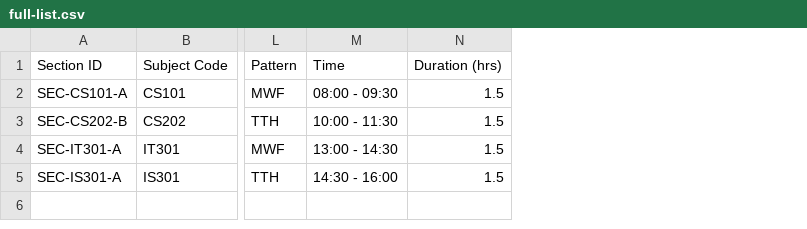
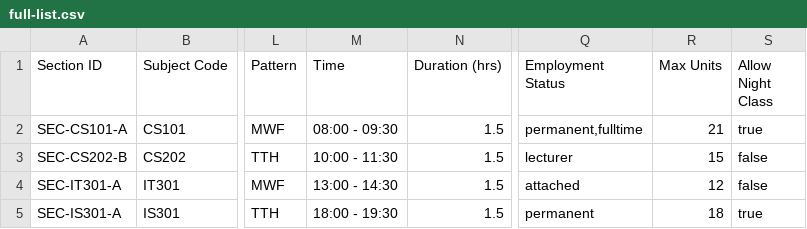
Before and after one commit to BrandonJames13/Thesis-People, a CSV file: public/csv/full-list.csv, drawn as a sheet; only a part is shown, gaps mark what is left out; the diff names each change by its address in the sheet, - before the commit and + after, or states it on an @@ line.

Commit message:
feat: enhance CSV handling by adding employment status, max units, and night class allowance for instructors

```diff
--- a/public/csv/full-list.csv
+++ b/public/csv/full-list.csv
+column Q (Employment Status), rows 2-5: permanent,fulltime | lecturer | attached | permanent
+column R (Max Units), rows 2-5: 21 | 15 | 12 | 18
+column S (Allow Night Class), rows 2-5: true | false | false | true
-M5 (Time): 14:30 - 16:00
+M5 (Time): 18:00 - 19:30
```
Also changed, not shown: public/csv/schedule-sample.csv, 4 other files.
